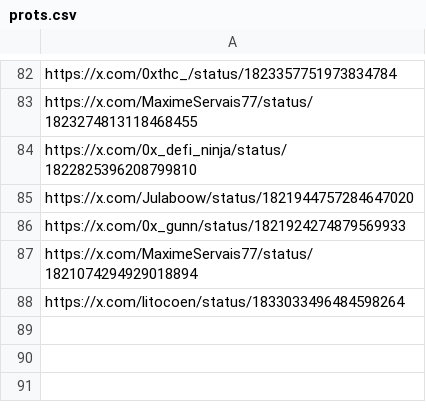
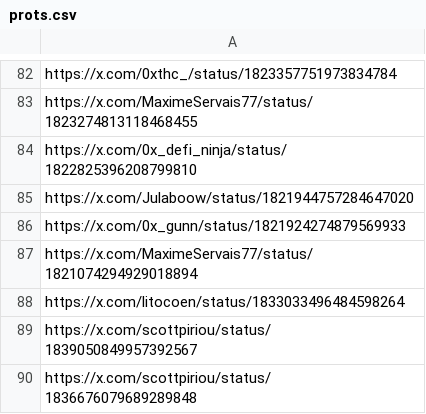
Before and after one commit to AngleProtocol/testers, a CSV file: tweetos/prots.csv, drawn as a sheet; only a part is shown, gaps mark what is left out.

Commit message:
Update prots.csv

```diff
--- a/tweetos/prots.csv
+++ b/tweetos/prots.csv
@@ -88 +88,3 @@ https://x.com/MaximeServais77/status/1821074294929018894
 https://x.com/litocoen/status/1833033496484598264
+https://x.com/scottpiriou/status/1839050849957392567
+https://x.com/scottpiriou/status/1836676079689289848
```
